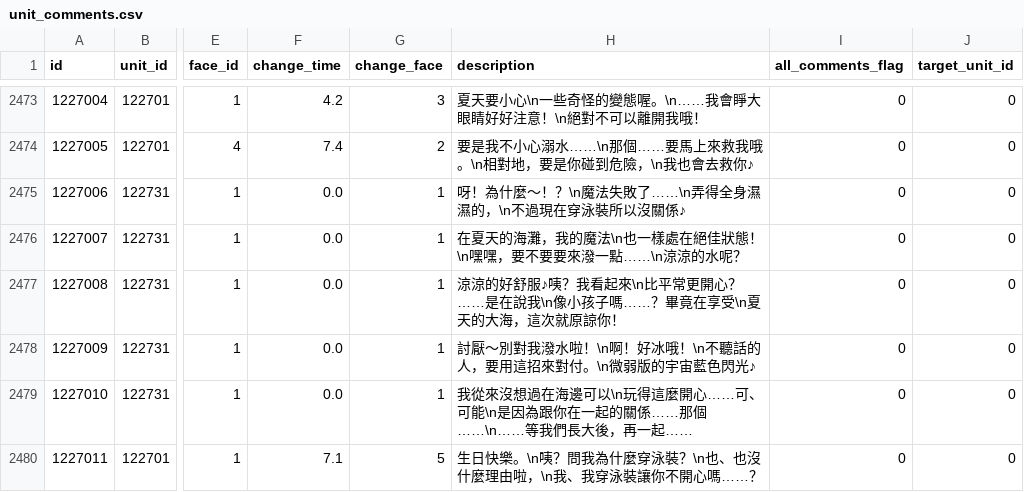
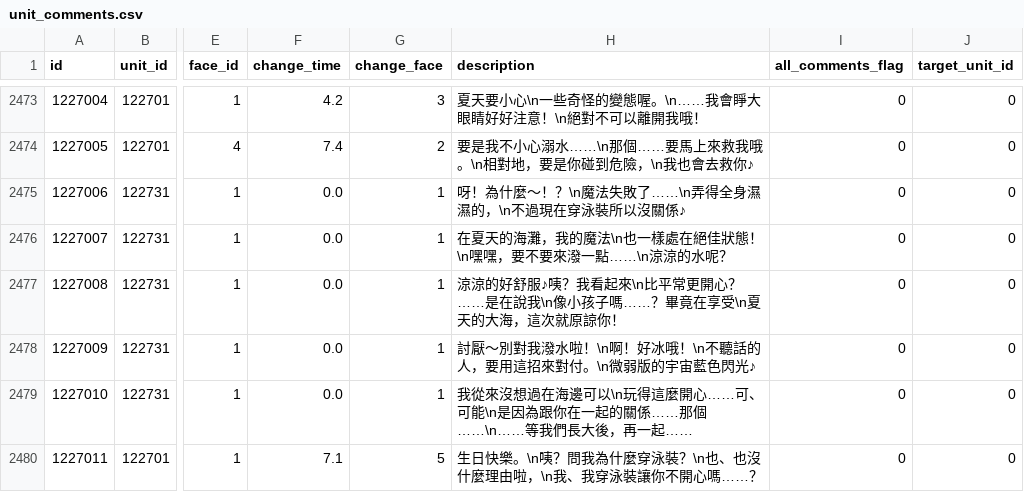
Before and after one commit to KiruyaMomochi/RediveData, a CSV file: db/csv/unit_comments.csv, drawn as a sheet; only a part is shown, gaps mark what is left out; the diff names each change by its address in the sheet, - before the commit and + after, or states it on an @@ line.

```diff
--- a/db/csv/unit_comments.csv
+++ b/db/csv/unit_comments.csv
-H2476 (description): …，要不要要來潑一點…
+H2476 (description): …，要不要來潑一點…
```
Also changed, not shown: 1 other file.
